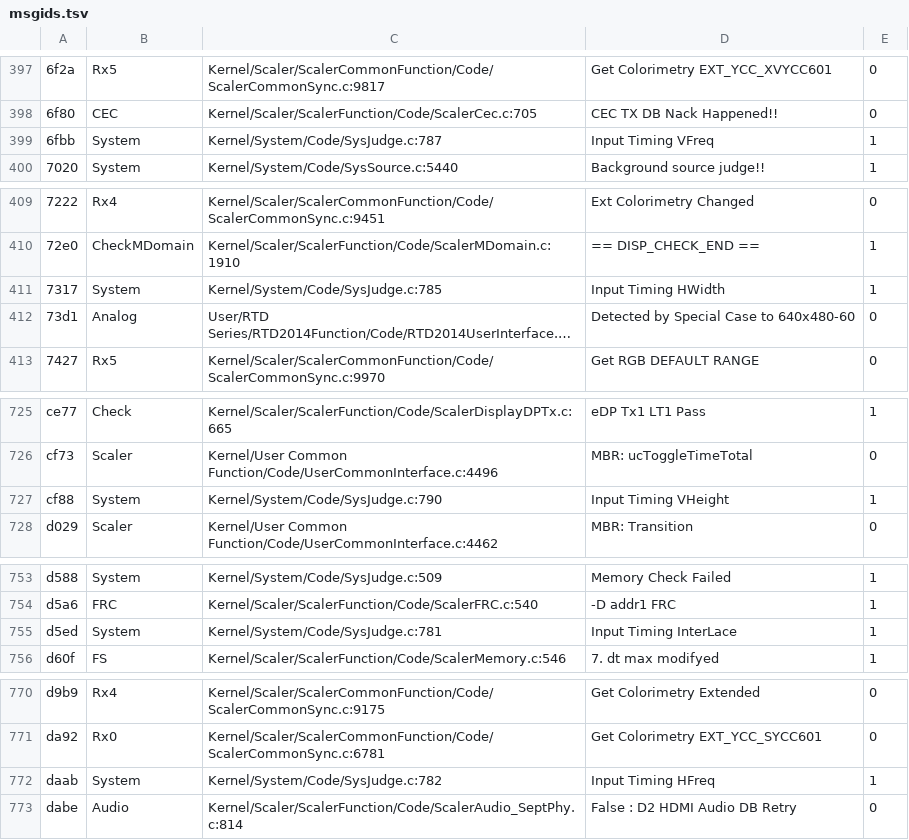
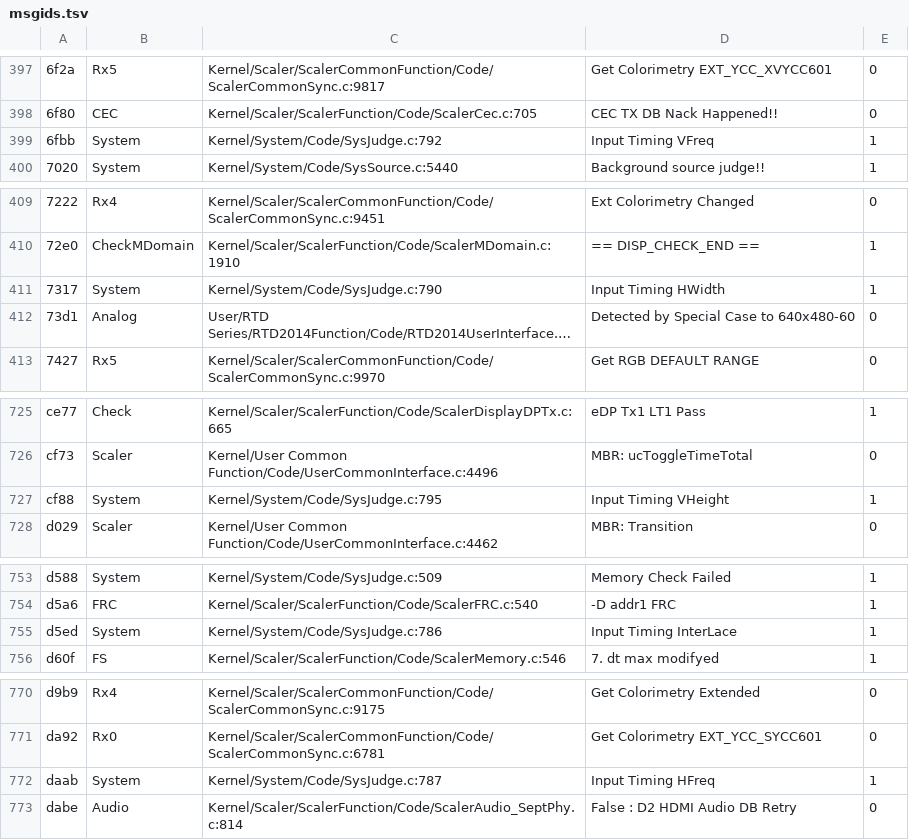
Before and after one commit to awto-au/awto-ddc, a TSV file: fw/msgids.tsv, drawn as a sheet; only a part is shown, gaps mark what is left out; long unchanged cells end in …; the diff covers the shown part only; the diff names each change by its address in the sheet, - before the commit and + after, or states it on an @@ line.

```diff
--- a/fw/msgids.tsv
+++ b/fw/msgids.tsv
-C399: Kernel/System/Code/SysJudge.c:787
+C399: Kernel/System/Code/SysJudge.c:792
-C411: Kernel/System/Code/SysJudge.c:785
+C411: Kernel/System/Code/SysJudge.c:790
-C727: Kernel/System/Code/SysJudge.c:790
+C727: Kernel/System/Code/SysJudge.c:795
-C755: Kernel/System/Code/SysJudge.c:781
+C755: Kernel/System/Code/SysJudge.c:786
-C772: Kernel/System/Code/SysJudge.c:782
+C772: Kernel/System/Code/SysJudge.c:787
```
Also changed, not shown: 8 edited cells elsewhere in this file, fw/awto/sync.tsv, fw/bank_layout.tsv, 13 other files.
